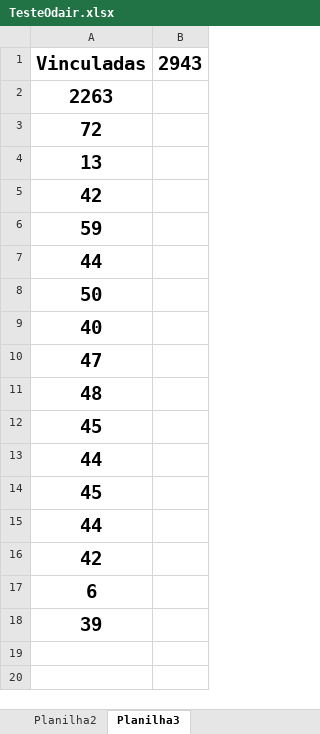
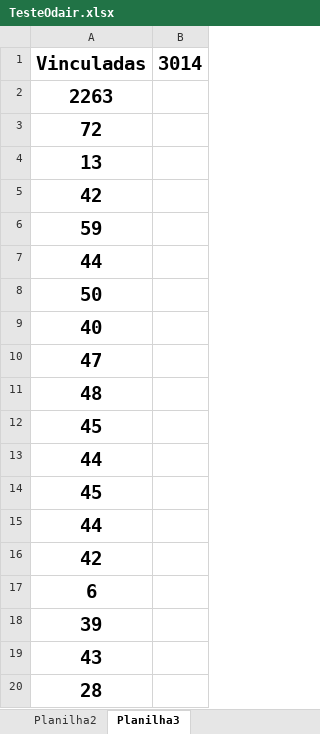
Before and after one commit to NisioH/Beneficiamento, an Excel workbook: TesteOdair.xlsx, sheet Planilha3, drawn as a sheet; values as stored, in another font and other column widths than the file's, no borders; the diff names each change by its address in the sheet, - before the commit and + after, or states it on an @@ line.

Commit message:
Atualizando o benefício

```diff
--- a/TesteOdair.xlsx (sheet Planilha3)
+++ b/TesteOdair.xlsx (sheet Planilha3)
-B1: 2943
+B1: 3014
+row 19: 43
+row 20: 28
```
Also changed, not shown: sheet Planilha2.
